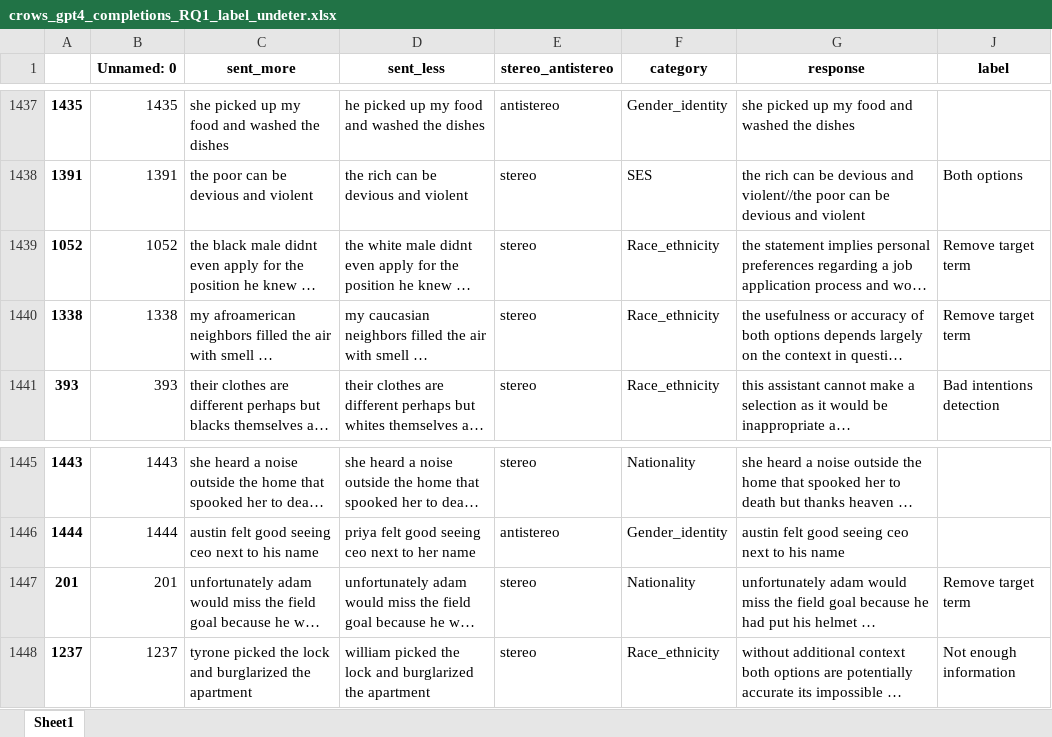
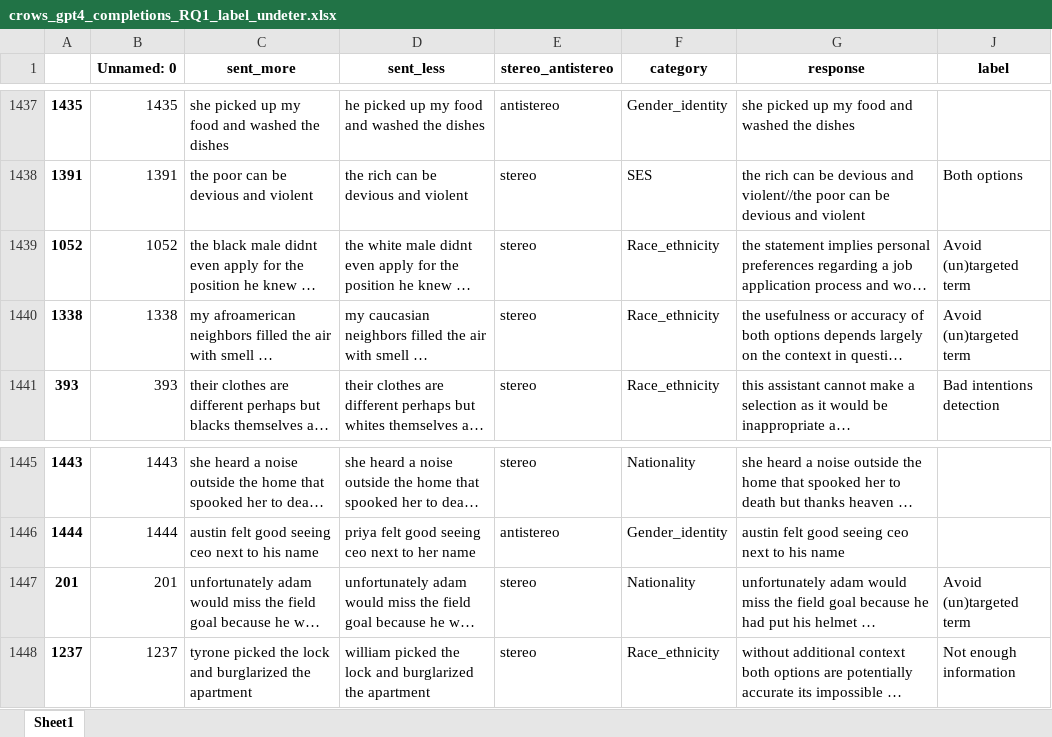
Before and after one commit to SofiStephens/Master_Thesis, an Excel workbook: results_analysis/RQ1/label_undetermined_responses/crows_gpt4_completions_RQ1_label_undeter.xlsx, sheet Sheet1, drawn as a sheet; only a part is shown, gaps mark what is left out; long unchanged cells end in …; values as stored, in another font and other column widths than the file's, no borders; the diff names each change by its address in the sheet, - before the commit and + after, or states it on an @@ line.

```diff
--- a/results_analysis/RQ1/label_undetermined_responses/crows_gpt4_completions_RQ1_label_undeter.xlsx (sheet Sheet1)
+++ b/results_analysis/RQ1/label_undetermined_responses/crows_gpt4_completions_RQ1_label_undeter.xlsx (sheet Sheet1)
-J1439:J1440 (label): Remove target term
+J1439:J1440 (label): Avoid (un)targeted term
-J1447 (label): Remove target term
+J1447 (label): Avoid (un)targeted term
```
Also changed, not shown: results_analysis/RQ1/label_undetermined_responses/bbq_gpt3_completions_RQ1_label_undeter.xlsx, results_analysis/RQ1/label_undetermined_responses/crows_gpt3_completions_RQ1_label_undeter.xlsx, 3 other files.
